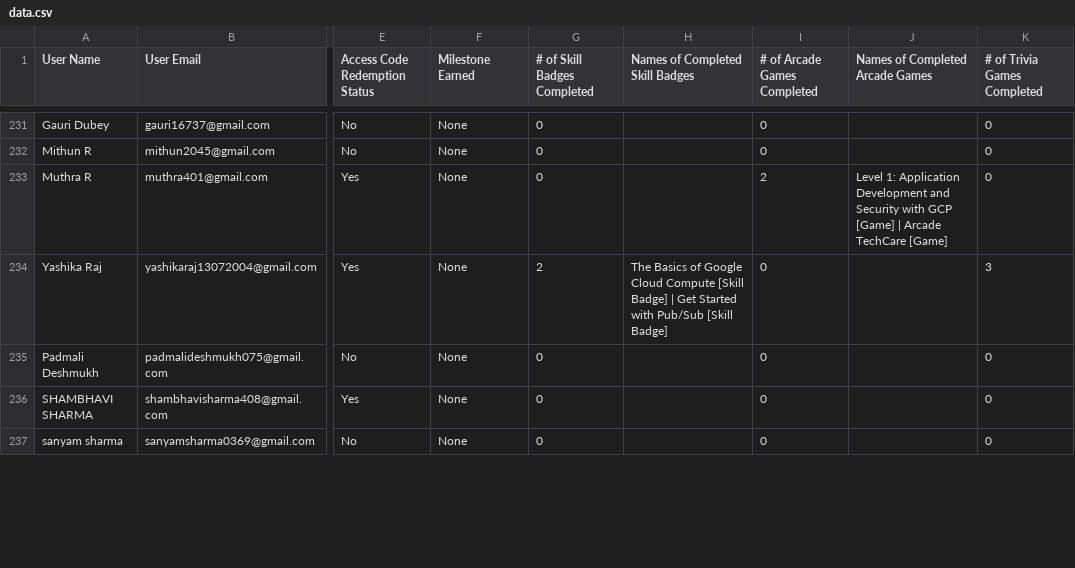
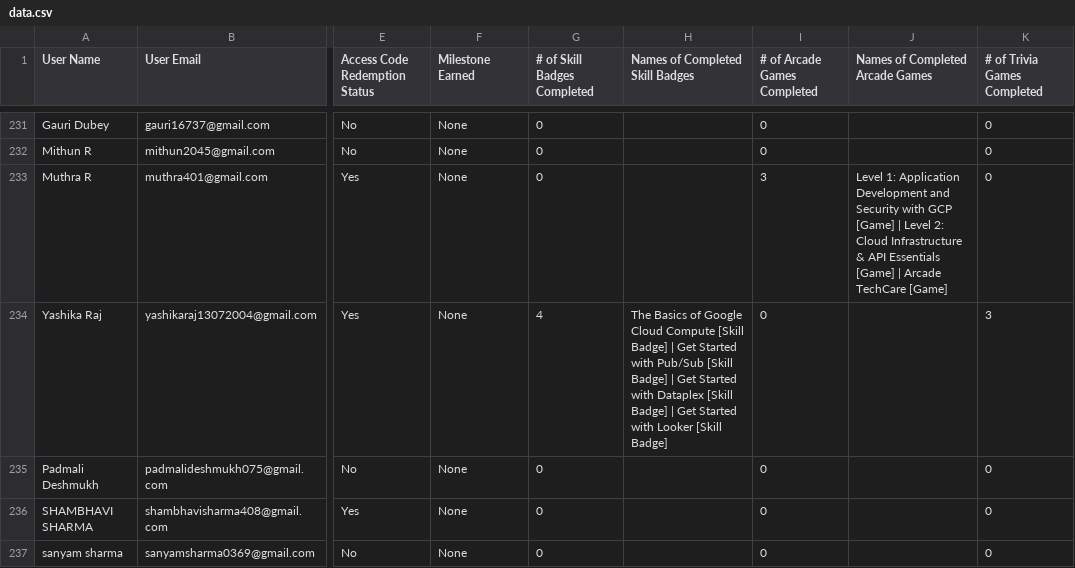
Before and after one commit to vishweshbhat/gcr-leaderboard-vish, a CSV file: data/data.csv, drawn as a sheet; only a part is shown, gaps mark what is left out; the diff covers the shown part only; the diff names each change by its address in the sheet, - before the commit and + after, or states it on an @@ line.

```diff
--- a/data/data.csv
+++ b/data/data.csv
-I233 (# of Arcade Games Completed): 2
+I233 (# of Arcade Games Completed): 3
-J233 (Names of Completed Arcade Games): …[Game] | Arcade TechCare…
+J233 (Names of Completed Arcade Games): …[Game] | Level 2: Cloud Infrastructure & API Essentials [Game] | Arcade TechCare…
-G234 (# of Skill Badges Completed): 2
+G234 (# of Skill Badges Completed): 4
-H234 (Names of Completed Skill Badges): …[Skill Badge]
+H234 (Names of Completed Skill Badges): …[Skill Badge] | Get Started with Dataplex [Skill Badge] | Get Started with Looker [Skill Badge]
```
Also changed, not shown: 42 edited cells elsewhere in this file.
